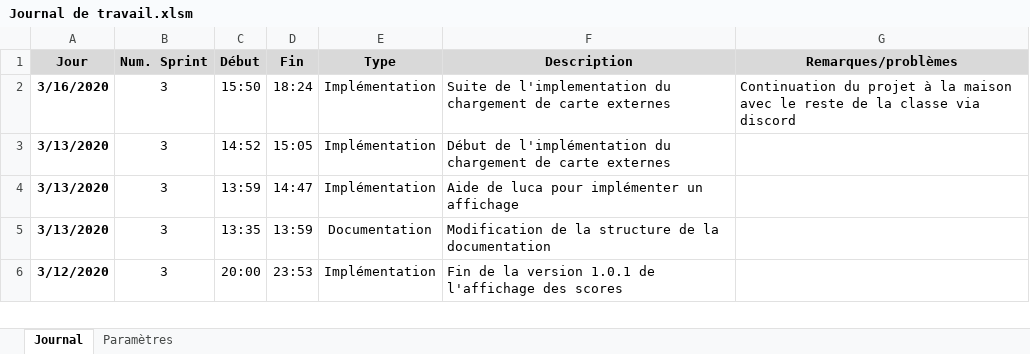
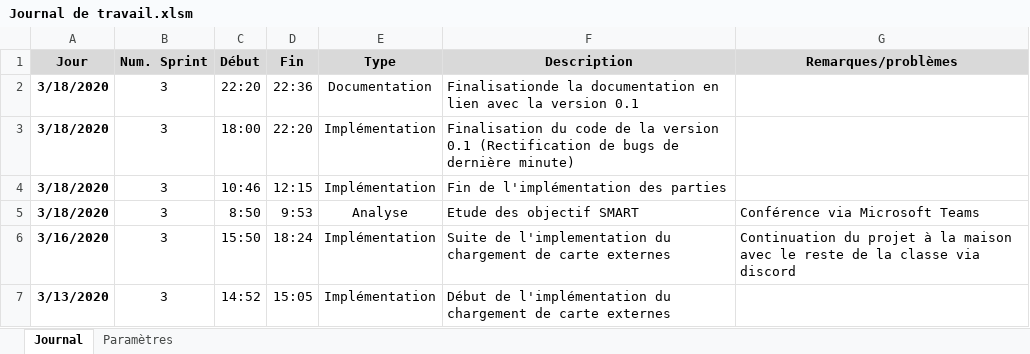
Before and after one commit to Neliott/BatailleNavale, an Excel workbook: documentation/Journal de travail.xlsm, sheet Journal, drawn as a sheet; only a part is shown; the shorter side is filled out with more unchanged rows; values as stored, in another font and other column widths than the file's, no borders; charts and pictures not drawn; the diff names each change by its address in the sheet, - before the commit and + after, or states it on an @@ line.

```diff
--- a/documentation/Journal de travail.xlsm (sheet Journal)
+++ b/documentation/Journal de travail.xlsm (sheet Journal)
+row 2: 3/18/2020 | 3 | 22:20 | 22:36 | Documentation | Finalisationde la documentation en lien avec la version 0.1
+row 3: 3/18/2020 | 3 | 18:00 | 22:20 | Implémentation | Finalisation du code de la version 0.1 (Rectification de bugs de dernière minute)
+row 4: 3/18/2020 | 3 | 10:46 | 12:15 | Implémentation | Fin de l'implémentation des parties
+row 5: 3/18/2020 | 3 | 8:50 | 9:53 | Analyse | Etude des objectif SMART | Conférence via Microsoft Teams
```
Also changed, not shown: sheet Paramètres, documentation/Journal de bord.xlsx, 6 other files.
